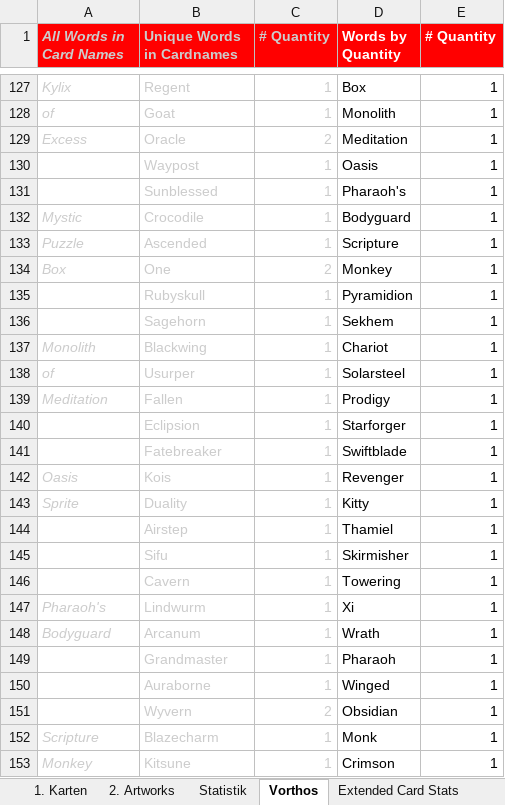
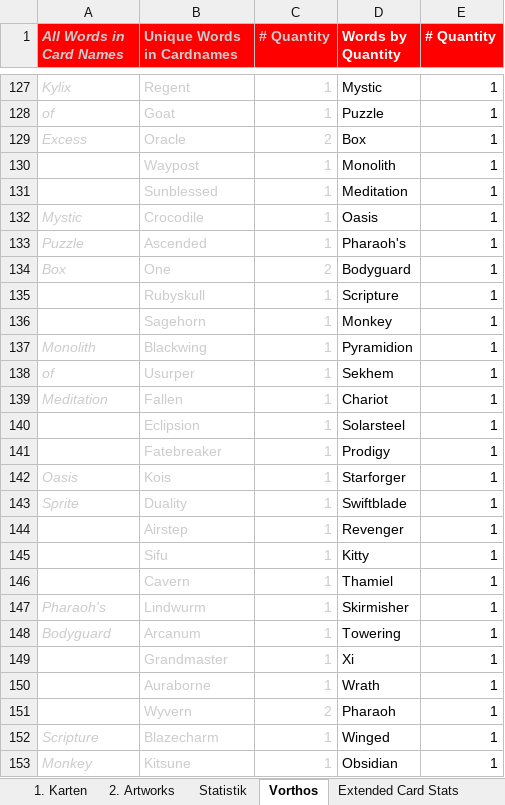
Before and after one commit to nonbiristudios/ShardsOfBeyond-v2, an Excel workbook: card-data/beyond.xlsx, sheet Vorthos, drawn as a sheet; only a part is shown, gaps mark what is left out; values as stored, in another font and other column widths than the file's, no borders; charts and pictures not drawn; the diff covers the shown part only; the diff names each change by its address in the sheet, - before the commit and + after, or states it on an @@ line.

```diff
--- a/card-data/beyond.xlsx (sheet Vorthos)
+++ b/card-data/beyond.xlsx (sheet Vorthos)
-D127 (Words by Quantity): Box
+D127 (Words by Quantity): Mystic
-D128 (Words by Quantity): Monolith
+D128 (Words by Quantity): Puzzle
-D129 (Words by Quantity): Meditation
+D129 (Words by Quantity): Box
-D130 (Words by Quantity): Oasis
+D130 (Words by Quantity): Monolith
-D131 (Words by Quantity): Pharaoh's
+D131 (Words by Quantity): Meditation
-D132 (Words by Quantity): Bodyguard
+D132 (Words by Quantity): Oasis
-D133 (Words by Quantity): Scripture
+D133 (Words by Quantity): Pharaoh's
-D134 (Words by Quantity): Monkey
+D134 (Words by Quantity): Bodyguard
-D135 (Words by Quantity): Pyramidion
+D135 (Words by Quantity): Scripture
-D136 (Words by Quantity): Sekhem
+D136 (Words by Quantity): Monkey
-D137 (Words by Quantity): Chariot
+D137 (Words by Quantity): Pyramidion
-D138 (Words by Quantity): Solarsteel
+D138 (Words by Quantity): Sekhem
-D139 (Words by Quantity): Prodigy
+D139 (Words by Quantity): Chariot
-D140 (Words by Quantity): Starforger
+D140 (Words by Quantity): Solarsteel
-D141 (Words by Quantity): Swiftblade
+D141 (Words by Quantity): Prodigy
-D142 (Words by Quantity): Revenger
+D142 (Words by Quantity): Starforger
-D143 (Words by Quantity): Kitty
+D143 (Words by Quantity): Swiftblade
-D144 (Words by Quantity): Thamiel
+D144 (Words by Quantity): Revenger
-D145 (Words by Quantity): Skirmisher
+D145 (Words by Quantity): Kitty
-D146 (Words by Quantity): Towering
+D146 (Words by Quantity): Thamiel
-D147 (Words by Quantity): Xi
+D147 (Words by Quantity): Skirmisher
-D148 (Words by Quantity): Wrath
+D148 (Words by Quantity): Towering
-D149 (Words by Quantity): Pharaoh
+D149 (Words by Quantity): Xi
-D150 (Words by Quantity): Winged
+D150 (Words by Quantity): Wrath
-D151 (Words by Quantity): Obsidian
+D151 (Words by Quantity): Pharaoh
-D152 (Words by Quantity): Monk
+D152 (Words by Quantity): Winged
-D153 (Words by Quantity): Crimson
+D153 (Words by Quantity): Obsidian
```
Also changed, not shown: 20 added rows, 5 removed rows and 580 edited cells elsewhere in this sheet, sheet Statistik, sheet Starter Decks, sheet 1. Karten, sheet Extended Card Stats, formulas that keep their value, hidden cells, charts or pictures, 4 other files.
